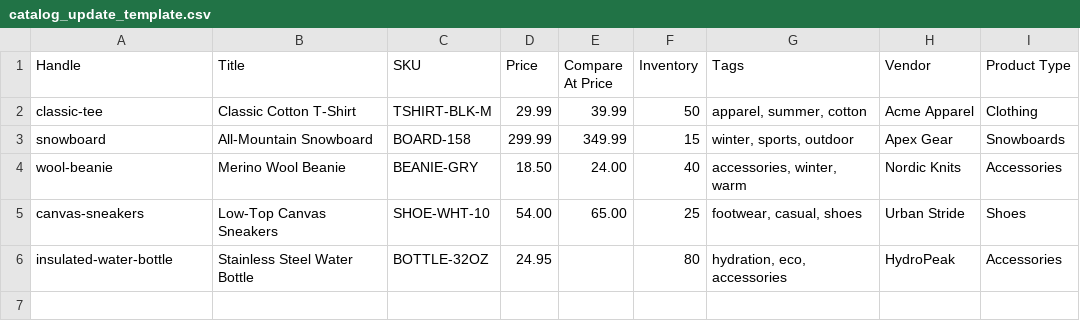
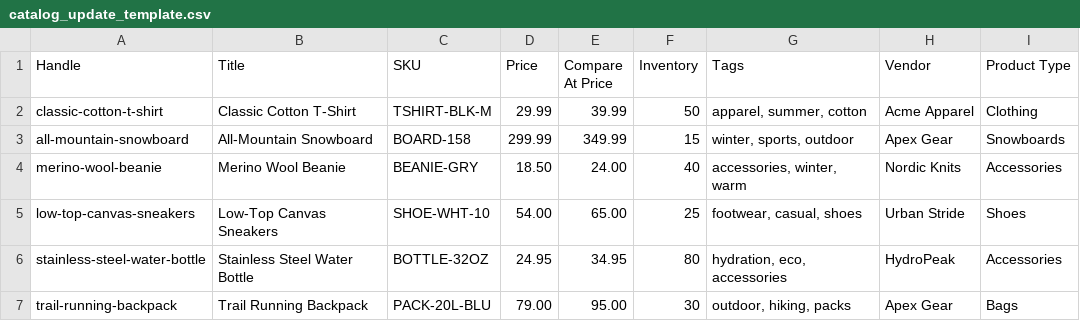
Before and after one commit to cammcarthur94-byte/excited-euclid, a CSV file: public/catalog_update_template.csv, drawn as a sheet.

Commit message:
fix(csv): clean up template data, formatting, UTF-8 BOM, CRLF, and download handling

```diff
--- a/public/catalog_update_template.csv
+++ b/public/catalog_update_template.csv
@@ -1,6 +1,7 @@
 Handle,Title,SKU,Price,Compare At Price,Inventory,Tags,Vendor,Product Type
-classic-tee,Classic Cotton T-Shirt,TSHIRT-BLK-M,29.99,39.99,50,"apparel, summer, cotton",Acme Apparel,Clothing
-snowboard,All-Mountain Snowboard,BOARD-158,299.99,349.99,15,"winter, sports, outdoor",Apex Gear,Snowboards
-wool-beanie,Merino Wool Beanie,BEANIE-GRY,18.50,24.00,40,"accessories, winter, warm",Nordic Knits,Accessories
-canvas-sneakers,Low-Top Canvas Sneakers,SHOE-WHT-10,54.00,65.00,25,"footwear, casual, shoes",Urban Stride,Shoes
-insulated-water-bottle,Stainless Steel Water Bottle,BOTTLE-32OZ,24.95,,80,"hydration, eco, accessories",HydroPeak,Accessories
+classic-cotton-t-shirt,Classic Cotton T-Shirt,TSHIRT-BLK-M,29.99,39.99,50,"apparel, summer, cotton",Acme Apparel,Clothing
+all-mountain-snowboard,All-Mountain Snowboard,BOARD-158,299.99,349.99,15,"winter, sports, outdoor",Apex Gear,Snowboards
+merino-wool-beanie,Merino Wool Beanie,BEANIE-GRY,18.50,24.00,40,"accessories, winter, warm",Nordic Knits,Accessories
+low-top-canvas-sneakers,Low-Top Canvas Sneakers,SHOE-WHT-10,54.00,65.00,25,"footwear, casual, shoes",Urban Stride,Shoes
+stainless-steel-water-bottle,Stainless Steel Water Bottle,BOTTLE-32OZ,24.95,34.95,80,"hydration, eco, accessories",HydroPeak,Accessories
+trail-running-backpack,Trail Running Backpack,PACK-20L-BLU,79.00,95.00,30,"outdoor, hiking, packs",Apex Gear,Bags
```
Also changed, not shown: 34 other files.
